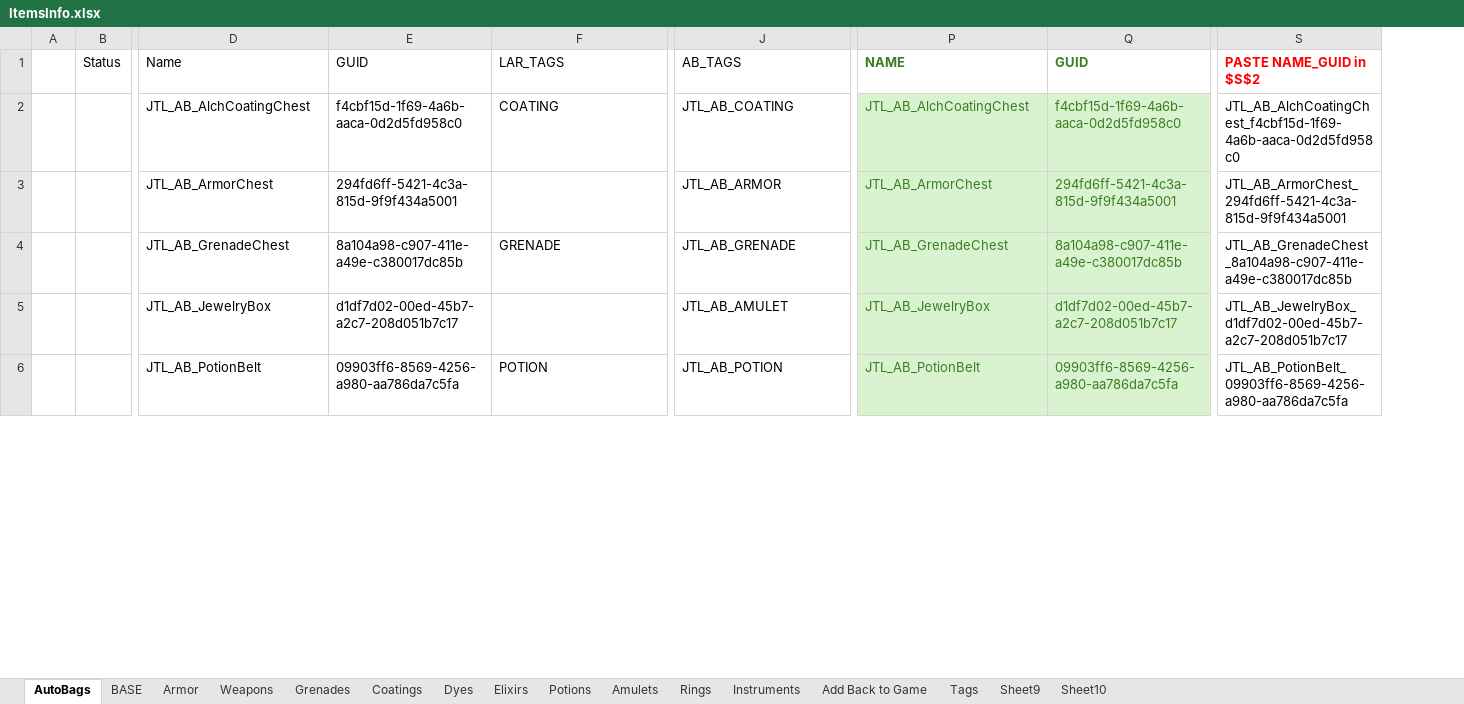
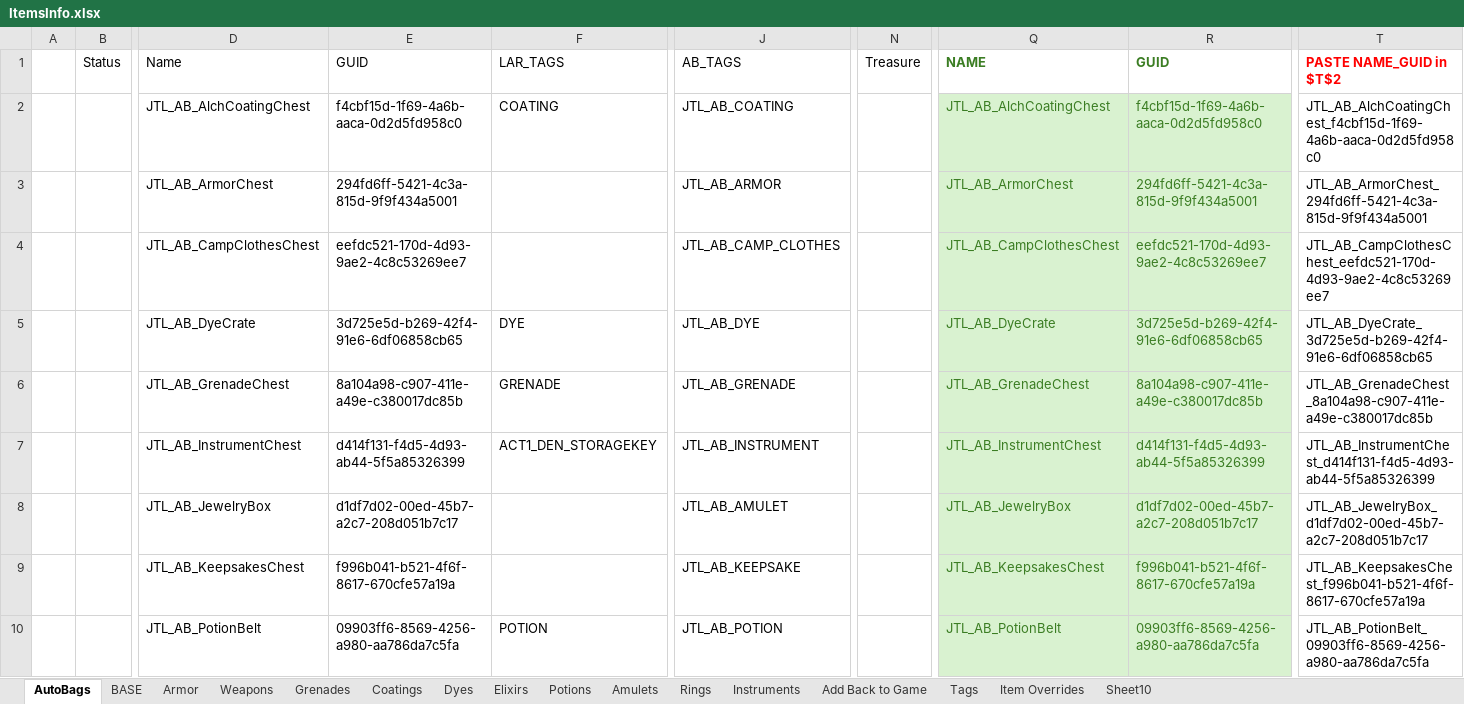
Before and after one commit to jamesthelass/BG3-Mod-Info, an Excel workbook: ItemsInfo.xlsx, sheet AutoBags, drawn as a sheet; only a part is shown, gaps mark what is left out; values as stored, in another font and other column widths than the file's, no borders; table styles not drawn; addresses are those after the commit; rows hold the shown columns only; the diff covers the shown part only; the diff names each change by its address in the sheet, - before the commit and + after, or states it on an @@ line.

Commit message:
Update ItemsInfo.xlsx
Added tab for Overridden items

```diff
--- a/ItemsInfo.xlsx (sheet AutoBags)
+++ b/ItemsInfo.xlsx (sheet AutoBags)
-sheet tab: Sheet9
+sheet tab: Item Overrides
+column N (Treasure), empty
-T1: PASTE NAME_GUID in $S$2
+T1: PASTE NAME_GUID in $T$2
+row 4:  |  | JTL_AB_CampClothesChest | eefdc521-170d-4d93-9ae2-4c8c53269ee7 |  | JTL_AB_CAMP_CLOTHES |  | JTL_AB_CampClothesChest | eefdc521-170d-4d93-9ae2-4c8c53269ee7 | JTL_AB_CampClothesChest_eefdc521-170d-4d93-9ae2-4c8c53269ee7
+row 5:  |  | JTL_AB_DyeCrate | 3d725e5d-b269-42f4-91e6-6df06858cb65 | DYE | JTL_AB_DYE |  | JTL_AB_DyeCrate | 3d725e5d-b269-42f4-91e6-6df06858cb65 | JTL_AB_DyeCrate_3d725e5d-b269-42f4-91e6-6df06858cb65
+row 7:  |  | JTL_AB_InstrumentChest | d414f131-f4d5-4d93-ab44-5f5a85326399 | ACT1_DEN_STORAGEKEY | JTL_AB_INSTRUMENT |  | JTL_AB_InstrumentChest | d414f131-f4d5-4d93-ab44-5f5a85326399 | JTL_AB_InstrumentChest_d414f131-f4d5-4d93-ab44-5f5a85326399
+row 9:  |  | JTL_AB_KeepsakesChest | f996b041-b521-4f6f-8617-670cfe57a19a |  | JTL_AB_KEEPSAKE |  | JTL_AB_KeepsakesChest | f996b041-b521-4f6f-8617-670cfe57a19a | JTL_AB_KeepsakesChest_f996b041-b521-4f6f-8617-670cfe57a19a
```
Also changed, not shown: 5 added rows, 2 removed rows, 3 edited cells and cell formats elsewhere in this sheet, sheet Item Overrides, sheet Instruments, sheet Tags, sheet Coatings, sheet Potions, formulas that keep their value.
